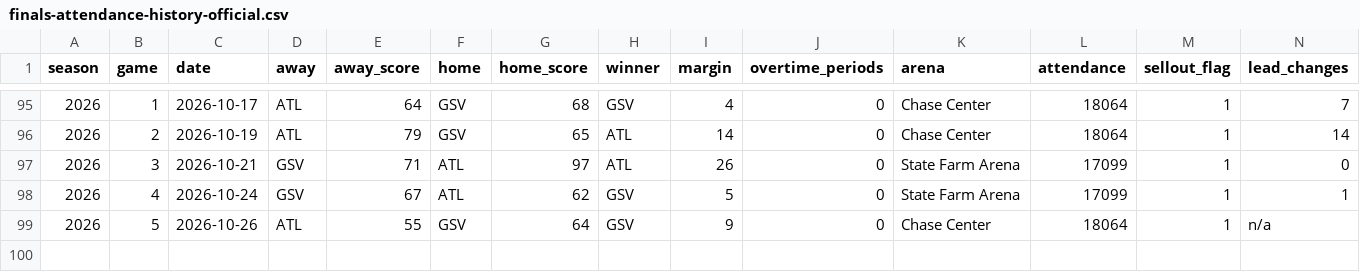
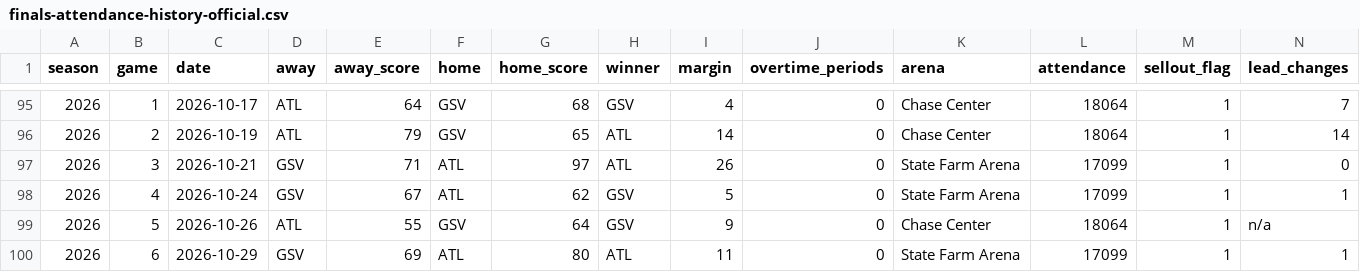
Before and after one commit to ryanmoalemi/fullcourtbuckets, a CSV file: data/finals-attendance-history-official.csv, drawn as a sheet; only a part is shown, gaps mark what is left out; rows hold the shown columns only; the diff names each change by its address in the sheet, - before the commit and + after, or states it on an @@ line.

Commit message:
Finals tracker: add Game 6 attendance (17,099) and update FAQ to 105,489

```diff
--- a/data/finals-attendance-history-official.csv
+++ b/data/finals-attendance-history-official.csv
+row 100: 2026 | 6 | 2026-10-29 | GSV | 69 | ATL | 80 | ATL | 11 | 0 | State Farm Arena | 17099 | 1 | 1
```
Also changed, not shown: news/2026-wnba-finals-ratings-tracker/finals-attendance.csv, 3 other files.
